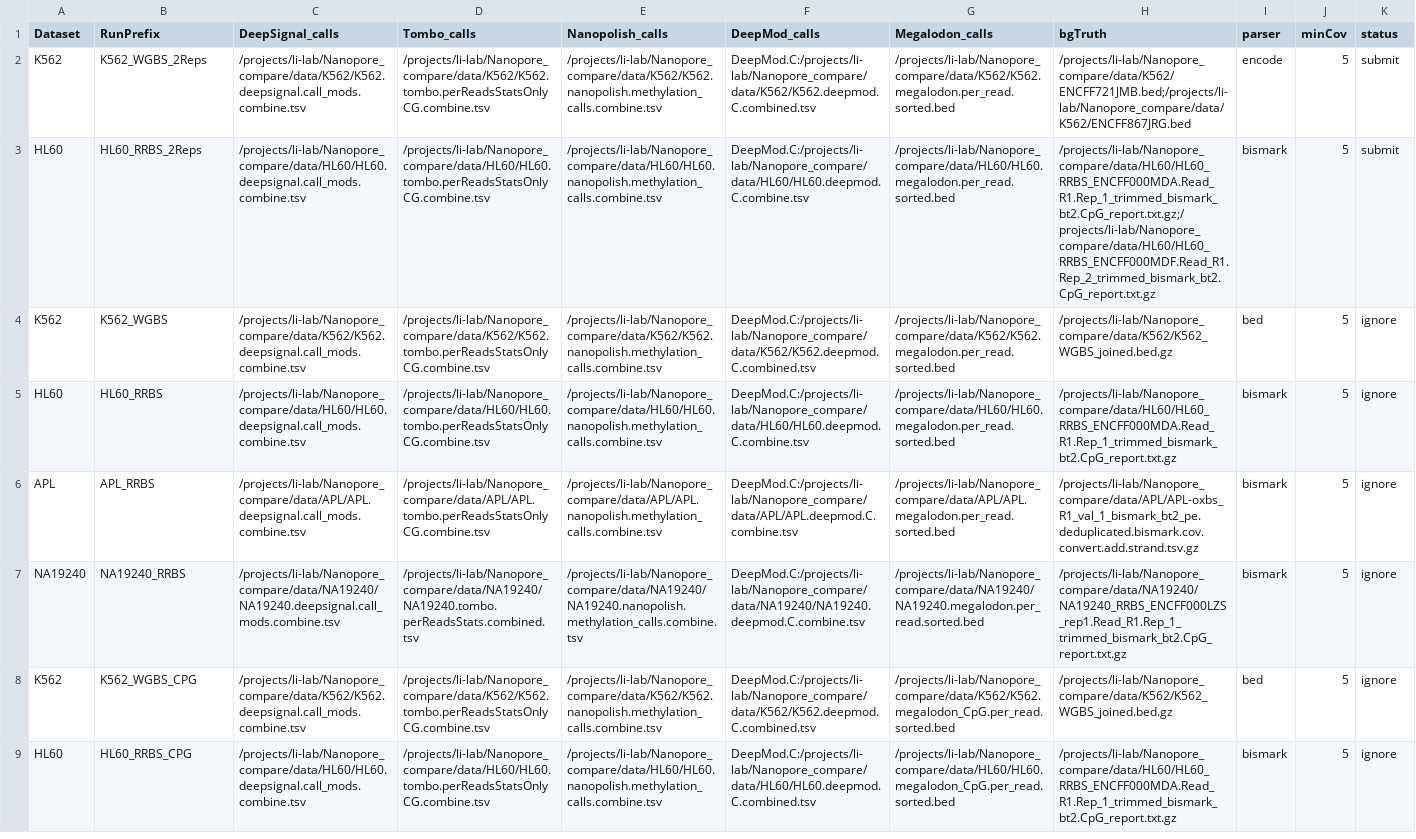
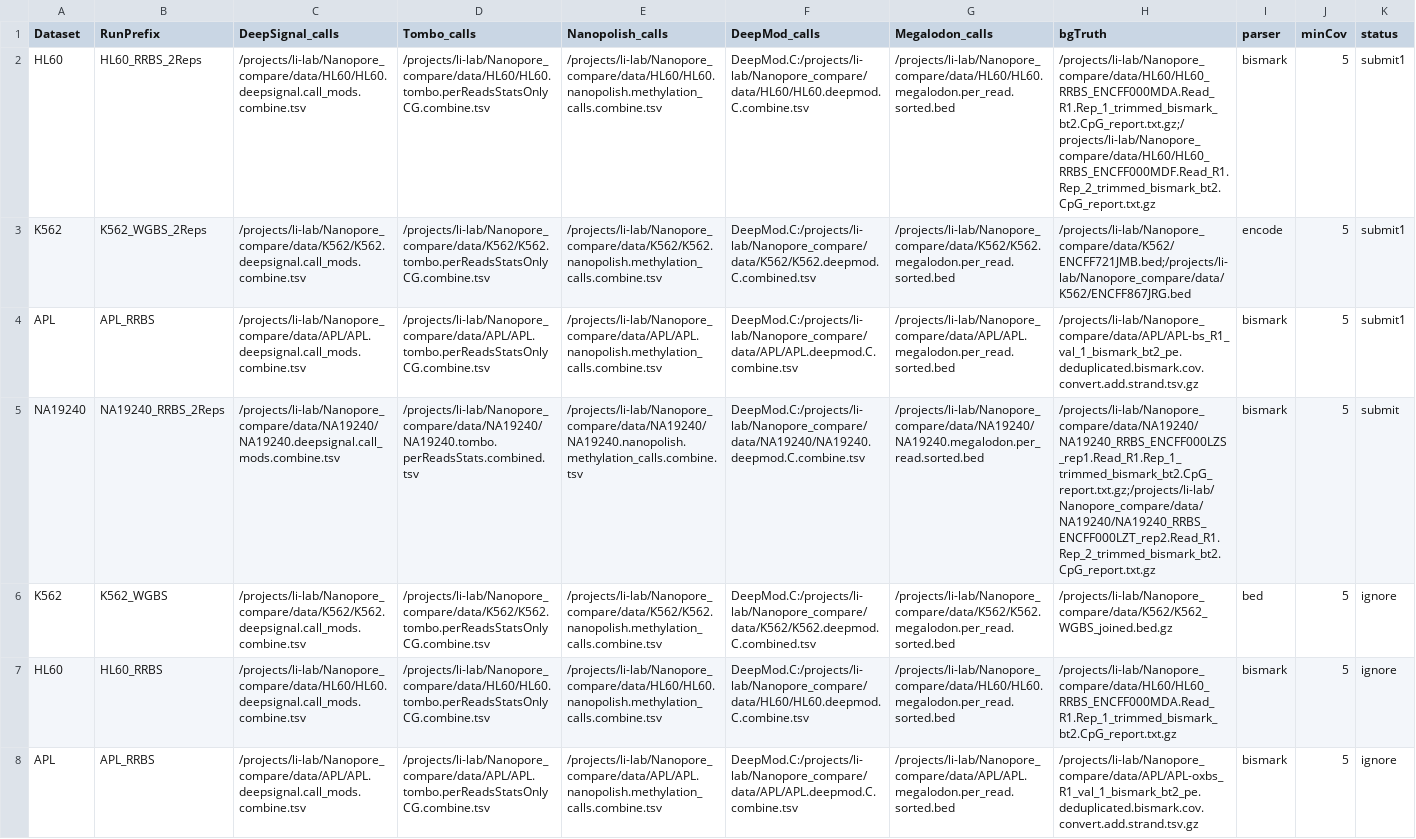
Before and after one commit to LabShengLi/nanome, a TSV file: src/NanoComarePerformance_paper.tsv, drawn as a sheet; only a part is shown; the shorter side is filled out with more unchanged rows; addresses are those after the commit; the diff names each change by its address in the sheet, - before the commit and + after, or states it on an @@ line.

Commit message:
Finish combine two replicates as bgtruth

```diff
--- a/src/NanoComarePerformance_paper.tsv
+++ b/src/NanoComarePerformance_paper.tsv
+row 2: HL60 | HL60_RRBS_2Reps | /projects/li-lab/Nanopore_compare/data/HL60/HL60.deepsignal.call_mods.combine.tsv | /projects/li-lab/Nanopore_compare/data/HL60/HL60.tombo.perReadsStatsOnlyCG.combine.tsv | /projects/li-lab/Nanopore_compare/data/HL60/HL60.nanopolish.methylation_calls.combine.tsv | DeepMod.C:/projects/li-lab/Nanopore_compare/data/HL60/HL60.deepmod.C.combine.tsv | /projects/li-lab/Nanopore_compare/data/HL60/HL60.megalodon.per_read.sorted.bed | /projects/li-lab/Nanopore_compare/data/HL60/HL60_RRBS_ENCFF000MDA.Read_R1.Rep_1_trimmed_bismark_bt2.CpG_report.txt.gz;/projects/li-lab/Nanopore_compare/data/HL60/HL60_RRBS_ENCFF000MDF.Read_R1.Rep_2_trimmed_bismark_bt2.CpG_report.txt.gz | bismark | 5 | submit1
-K3 (status): submit
+K3 (status): submit1
+row 4: APL | APL_RRBS | /projects/li-lab/Nanopore_compare/data/APL/APL.deepsignal.call_mods.combine.tsv | /projects/li-lab/Nanopore_compare/data/APL/APL.tombo.perReadsStatsOnlyCG.combine.tsv | /projects/li-lab/Nanopore_compare/data/APL/APL.nanopolish.methylation_calls.combine.tsv | DeepMod.C:/projects/li-lab/Nanopore_compare/data/APL/APL.deepmod.C.combine.tsv | /projects/li-lab/Nanopore_compare/data/APL/APL.megalodon.per_read.sorted.bed | /projects/li-lab/Nanopore_compare/data/APL/APL-bs_R1_val_1_bismark_bt2_pe.deduplicated.bismark.cov.convert.add.strand.tsv.gz | bismark | 5 | submit1
-A5 (Dataset): HL60
+A5 (Dataset): NA19240
-B5 (RunPrefix): HL60_RRBS_2Reps
+B5 (RunPrefix): NA19240_RRBS_2Reps
-C5 (DeepSignal_calls): /projects/li-lab/Nanopore_compare/data/HL60/HL60.deepsignal.call_mods.combine.tsv
+C5 (DeepSignal_calls): /projects/li-lab/Nanopore_compare/data/NA19240/NA19240.deepsignal.call_mods.combine.tsv
-D5 (Tombo_calls): /projects/li-lab/Nanopore_compare/data/HL60/HL60.tombo.perReadsStatsOnlyCG.combine.tsv
+D5 (Tombo_calls): /projects/li-lab/Nanopore_compare/data/NA19240/NA19240.tombo.perReadsStats.combined.tsv
-E5 (Nanopolish_calls): /projects/li-lab/Nanopore_compare/data/HL60/HL60.nanopolish.methylation_calls.combine.tsv
+E5 (Nanopolish_calls): /projects/li-lab/Nanopore_compare/data/NA19240/NA19240.nanopolish.methylation_calls.combine.tsv
-F5 (DeepMod_calls): DeepMod.C:/projects/li-lab/Nanopore_compare/data/HL60/HL60.deepmod.C.combine.tsv
+F5 (DeepMod_calls): DeepMod.C:/projects/li-lab/Nanopore_compare/data/NA19240/NA19240.deepmod.C.combine.tsv
-G5 (Megalodon_calls): /projects/li-lab/Nanopore_compare/data/HL60/HL60.megalodon.per_read.sorted.bed
+G5 (Megalodon_calls): /projects/li-lab/Nanopore_compare/data/NA19240/NA19240.megalodon.per_read.sorted.bed
-H5 (bgTruth): /projects/li-lab/Nanopore_compare/data/HL60/HL60_RRBS_ENCFF000MDA.Read_R1.Rep_1_trimmed_bismark_bt2.CpG_report.txt.gz;/projects/li-lab/Nanopore_compare/data/HL60/HL60_RRBS_ENCFF000MDF.Read_R1.Rep_2_trimmed_bismark_bt2.CpG_report.txt.gz
+H5 (bgTruth): /projects/li-lab/Nanopore_compare/data/NA19240/NA19240_RRBS_ENCFF000LZS_rep1.Read_R1.Rep_1_trimmed_bismark_bt2.CpG_report.txt.gz;/projects/li-lab/Nanopore_compare/data/NA19240/NA19240_RRBS_ENCFF000LZT_rep2.Read_R1.Rep_2_trimmed_bismark_bt2.CpG_report.txt.gz
```
Also changed, not shown: src/NanoComareCorrelation_paper.tsv, 11 other files.
